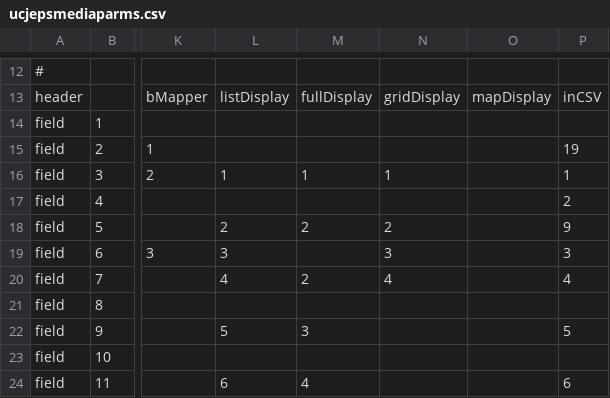
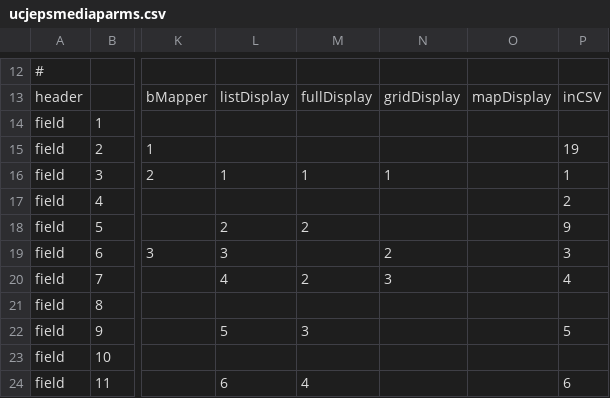
Before and after one commit to cspace-deployment/django_example_config, a CSV file: ucjeps/ucjepsmediaparms.csv, drawn as a sheet; only a part is shown, gaps mark what is left out; the diff names each change by its address in the sheet, - before the commit and + after, or states it on an @@ line.

Commit message:
UCJEPS-614: tweak grid display

```diff
--- a/ucjeps/ucjepsmediaparms.csv
+++ b/ucjeps/ucjepsmediaparms.csv
-N18: 2
+N18: (empty)
-N19: 3
+N19: 2
-N20: 4
+N20: 3
```
